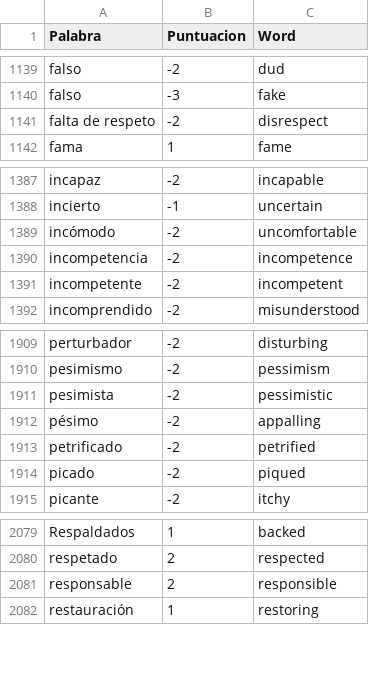
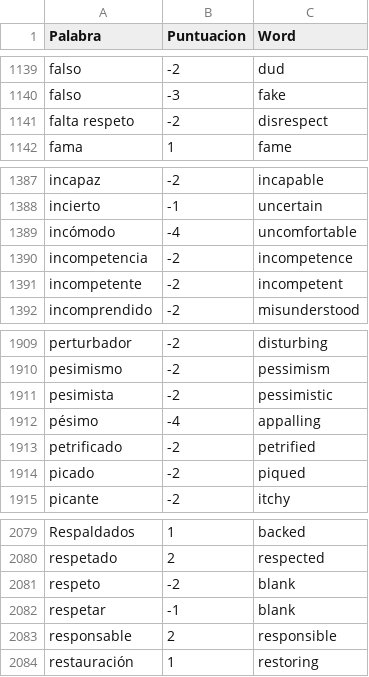
Before and after one commit to davnm5/Sentimientos_Uber-Cabify, a CSV file: sentimientos.csv, drawn as a sheet; only a part is shown, gaps mark what is left out.

Commit message:
Update sentimientos.csv

```diff
--- a/sentimientos.csv
+++ b/sentimientos.csv
@@ -1140,3 +1140,3 @@ falso,-2,dud
 falso,-3,fake
-falta de respeto,-2,disrespect
+falta respeto,-2,disrespect
 fama,1,fame
@@ -1388,3 +1388,3 @@ incapaz,-2,incapable
 incierto,-1,uncertain
-incómodo,-2,uncomfortable
+incómodo,-4,uncomfortable
 incompetencia,-2,incompetence
@@ -1911,3 +1911,3 @@ pesimismo,-2,pessimism
 pesimista,-2,pessimistic
-pésimo,-2,appalling
+pésimo,-4,appalling
 petrificado,-2,petrified
@@ -2080,2 +2080,4 @@ Respaldados,1,backed
 respetado,2,respected
+respeto,-2,blank
+respetar,-1,blank
 responsable,2,responsible
```
